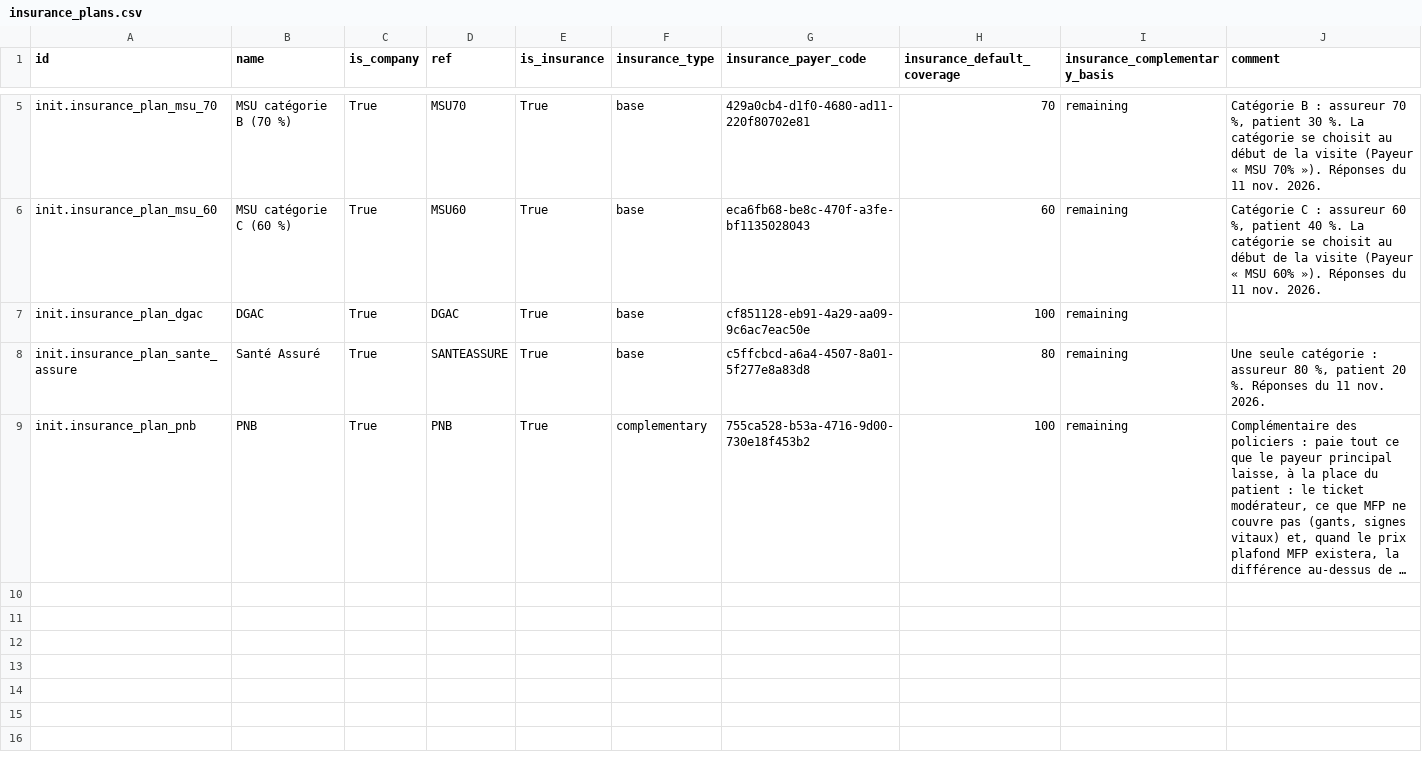
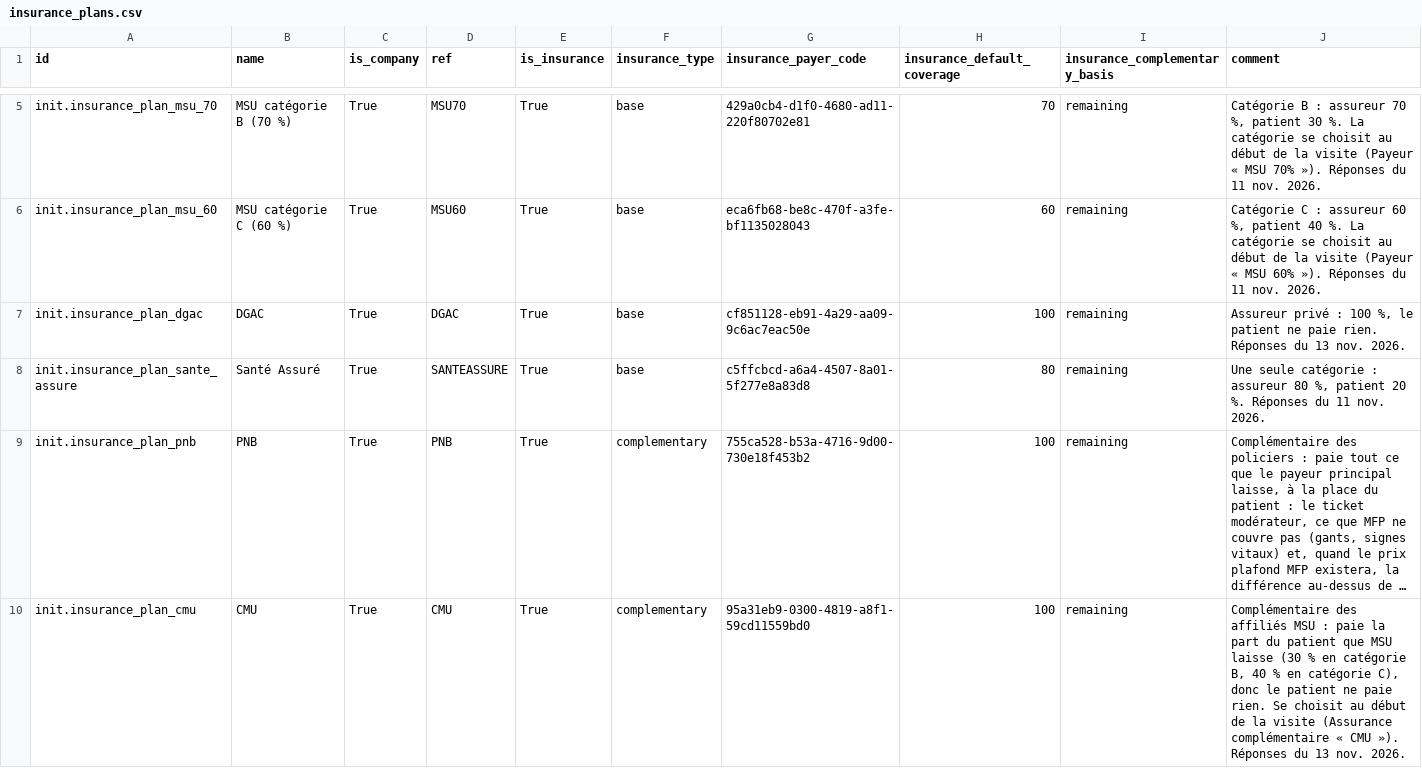
Before and after one commit to MadiroGlobalHealth/UVL-EMR, a CSV file: sites/mugamba/configs/odoo/initializer_config/partner/insurance_plans.csv, drawn as a sheet; only a part is shown, gaps mark what is left out; long unchanged cells end in …; the diff names each change by its address in the sheet, - before the commit and + after, or states it on an @@ line.

Commit message:
Implementer AI: [MadiroGlobalHealth/UVL-EMR#581] **#581: private and supplementary payers from the product owner's 13 Nov answers (CMU… (#658)

```diff
--- a/sites/mugamba/configs/odoo/initializer_config/partner/insurance_plans.csv
+++ b/sites/mugamba/configs/odoo/initializer_config/partner/insurance_plans.csv
-J7 (comment): (empty)
+J7 (comment): Assureur privé : 100 %, le patient ne paie rien. Réponses du 13 nov. 2026.
+row 10: init.insurance_plan_cmu | CMU | True | CMU | True | complementary | 95a31eb9-0300-4819-a8f1-59cd11559bd0 | 100 | remaining | Complémentaire des affiliés MSU : paie la part du patient que MSU laisse (30 % en catégorie B, 40 % en catégorie C), donc le patient ne paie rien. Se choisit au début de la visite (Assurance complémentaire « CMU »). Réponses du 13 nov. 2026.
```
Also changed, not shown: sites/mugamba/configs/openmrs/initializer_config/attributetypes/visitattributetypes_mugamba.csv, 3 other files.
